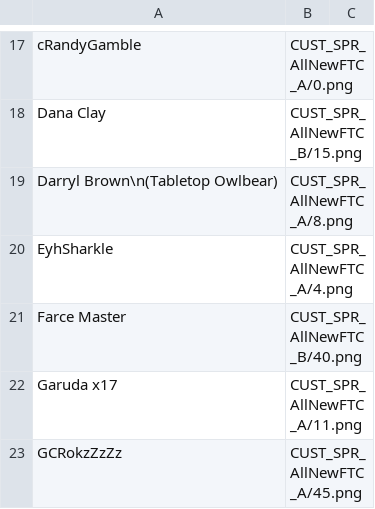
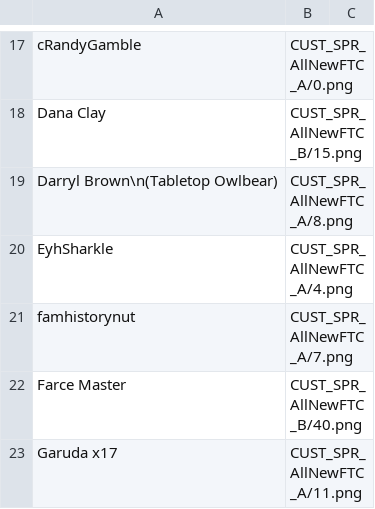
Before and after one commit to panzi/cook-serve-hoomans3, a CSV file: hoomans.csv, drawn as a sheet; only a part is shown, gaps mark what is left out; the shorter side is filled out with more unchanged rows.

Commit message:
added another hooman

```diff
--- a/hoomans.csv
+++ b/hoomans.csv
@@ -20,2 +20,3 @@ Darryl Brown\n(Tabletop Owlbear)    , CUST_SPR_AllNewFTC_A/8.png
 EyhSharkle                          , CUST_SPR_AllNewFTC_A/4.png
+famhistorynut                       , CUST_SPR_AllNewFTC_A/7.png
 Farce Master                        , CUST_SPR_AllNewFTC_B/40.png
```
Also changed, not shown: 2 other files.
